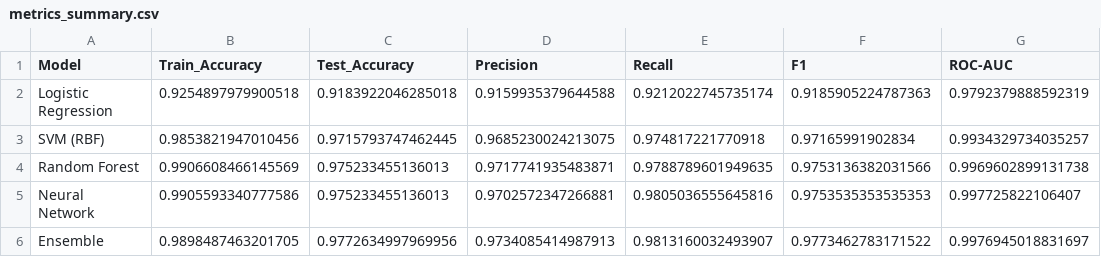
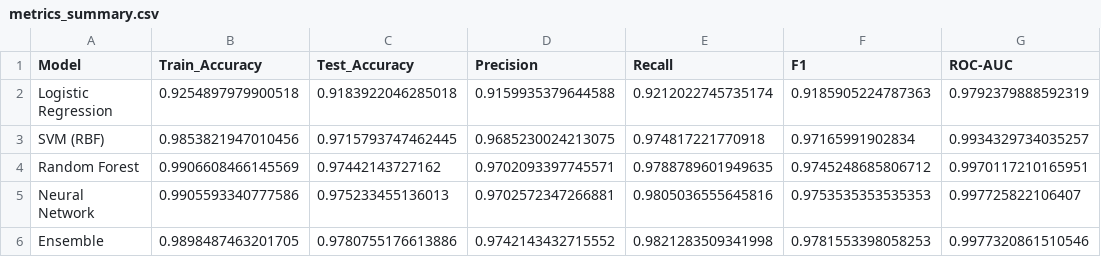
Before and after one commit to Nishaant-Soni/Phising_Website_Detection, a CSV file: results/metrics_summary.csv, drawn as a sheet.

```diff
--- a/results/metrics_summary.csv
+++ b/results/metrics_summary.csv
@@ -3,4 +3,4 @@ Logistic Regression,0.9254897979900518,0.9183922046285018,0.9159935379644588,0.9
 SVM (RBF),0.9853821947010456,0.9715793747462445,0.9685230024213075,0.974817221770918,0.97165991902834,0.9934329734035257
-Random Forest,0.9906608466145569,0.975233455136013,0.9717741935483871,0.9788789601949635,0.9753136382031566,0.9969602899131738
+Random Forest,0.9906608466145569,0.97442143727162,0.9702093397745571,0.9788789601949635,0.9745248685806712,0.9970117210165951
 Neural Network,0.9905593340777586,0.975233455136013,0.9702572347266881,0.9805036555645816,0.9753535353535353,0.997725822106407
-Ensemble,0.9898487463201705,0.9772634997969956,0.9734085414987913,0.9813160032493907,0.9773462783171522,0.9976945018831697
+Ensemble,0.9898487463201705,0.9780755176613886,0.9742143432715552,0.9821283509341998,0.9781553398058253,0.9977320861510546
```
Also changed, not shown: 15 other files.
